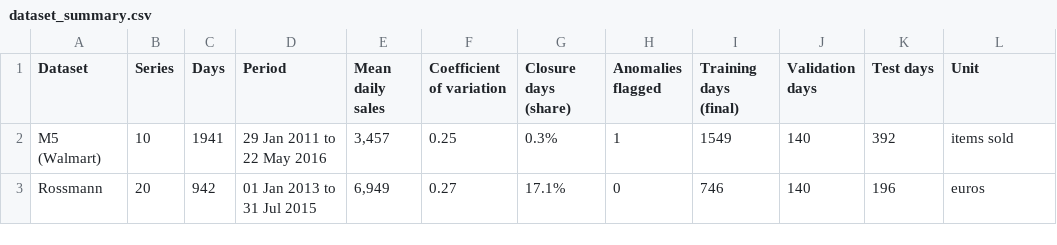
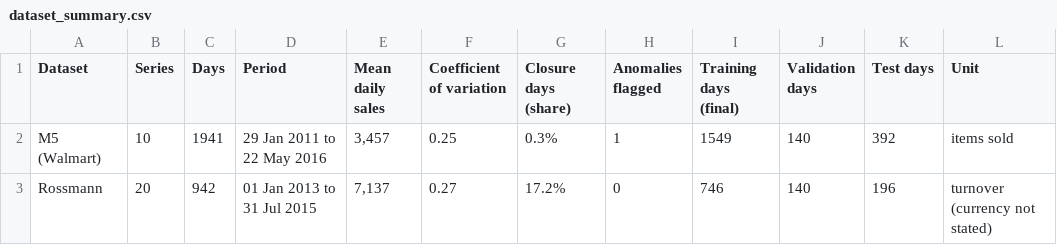
Before and after one commit to Farid89-data/Hybrid-ARIMA-LSTM-retail-sales-forecasting-with-BI-integration, a CSV file: outputs/tables/dataset_summary.csv, drawn as a sheet.

Commit message:
C3: EDA eligibility uses the pre-test cutoff and eda_facts.json records the quoted facts; C8: dataset summary unit for Rossmann is turnover (currency not stated); A03/G14/G15: regenerate EDA outputs for the new sample

```diff
--- a/outputs/tables/dataset_summary.csv
+++ b/outputs/tables/dataset_summary.csv
@@ -2,2 +2,2 @@ Dataset,Series,Days,Period,Mean daily sales,Coefficient of variation,Closure day
 M5 (Walmart),10,1941,29 Jan 2011 to 22 May 2016,"3,457",0.25,0.3%,1,1549,140,392,items sold
-Rossmann,20,942,01 Jan 2013 to 31 Jul 2015,"6,949",0.27,17.1%,0,746,140,196,euros
+Rossmann,20,942,01 Jan 2013 to 31 Jul 2015,"7,137",0.27,17.2%,0,746,140,196,turnover (currency not stated)
```
Also changed, not shown: outputs/tables/report_rossmann_stores.csv, outputs/tables/rossmann_sample_stores.csv, 6 other files.
